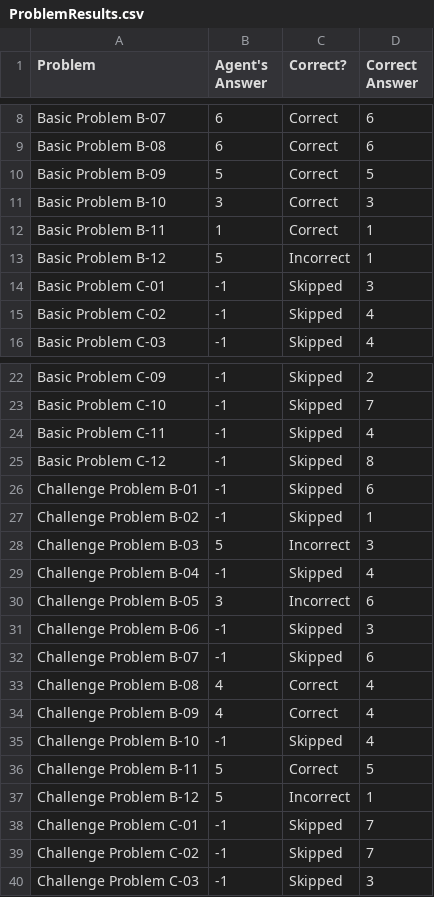
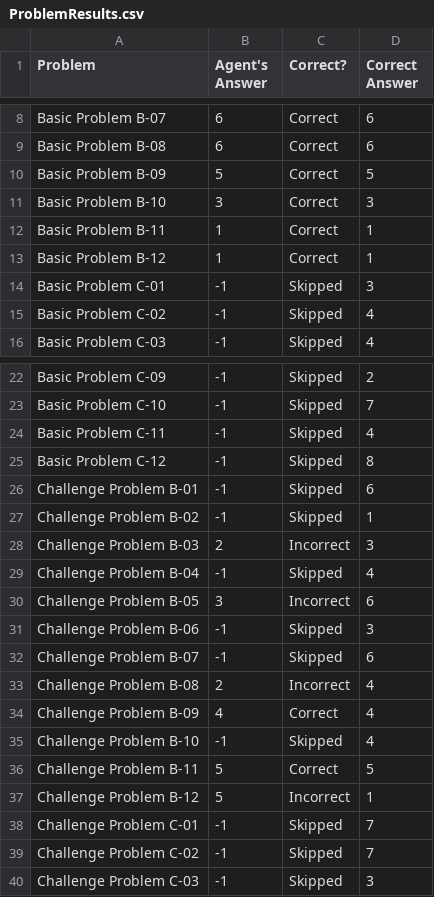
Before and after one commit to hysoftwareeng/Ravens-Progressive-Matrices-AI, a CSV file: ProblemResults.csv, drawn as a sheet; only a part is shown, gaps mark what is left out.

```diff
--- a/ProblemResults.csv
+++ b/ProblemResults.csv
@@ -12,3 +12,3 @@ Basic Problem B-10,3,Correct,3
 Basic Problem B-11,1,Correct,1
-Basic Problem B-12,5,Incorrect,1
+Basic Problem B-12,1,Correct,1
 Basic Problem C-01,-1,Skipped,3
@@ -27,3 +27,3 @@ Challenge Problem B-01,-1,Skipped,6
 Challenge Problem B-02,-1,Skipped,1
-Challenge Problem B-03,5,Incorrect,3
+Challenge Problem B-03,2,Incorrect,3
 Challenge Problem B-04,-1,Skipped,4
@@ -32,3 +32,3 @@ Challenge Problem B-06,-1,Skipped,3
 Challenge Problem B-07,-1,Skipped,6
-Challenge Problem B-08,4,Correct,4
+Challenge Problem B-08,2,Incorrect,4
 Challenge Problem B-09,4,Correct,4
```
Also changed, not shown: AgentAnswers.csv, 3 other files.
